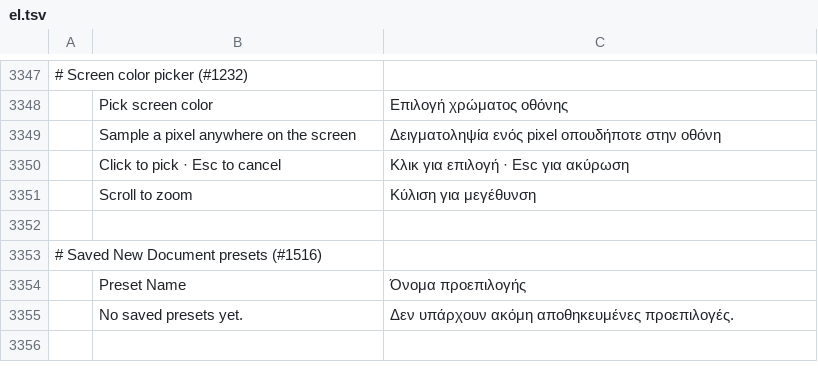
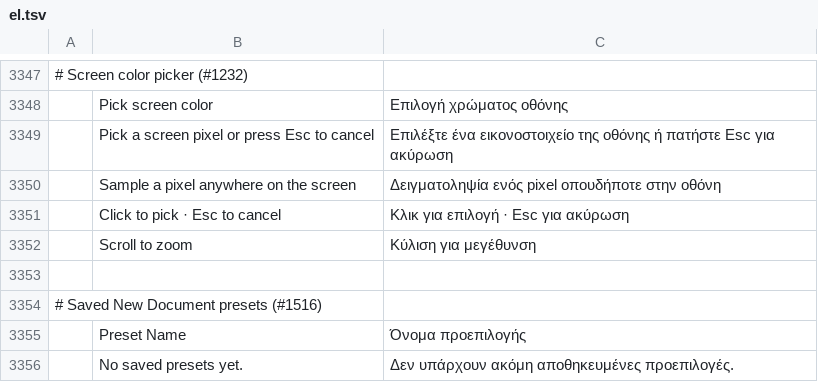
Before and after one commit to jorgerjimenez/United-Editer, a TSV file: photocraft/crates/ui-egui/src/i18n/el.tsv, drawn as a sheet; only a part is shown, gaps mark what is left out; the diff names each change by its address in the sheet, - before the commit and + after, or states it on an @@ line.

```diff
--- a/photocraft/crates/ui-egui/src/i18n/el.tsv
+++ b/photocraft/crates/ui-egui/src/i18n/el.tsv
+row 3349:  | Pick a screen pixel or press Esc to cancel | Επιλέξτε ένα εικονοστοιχείο της οθόνης ή πατήστε Esc για ακύρωση
```
